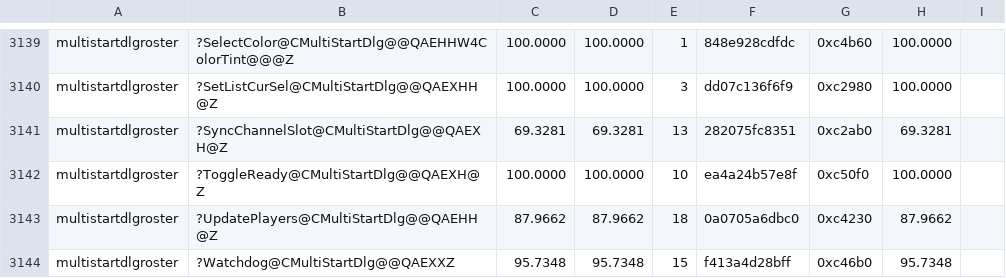
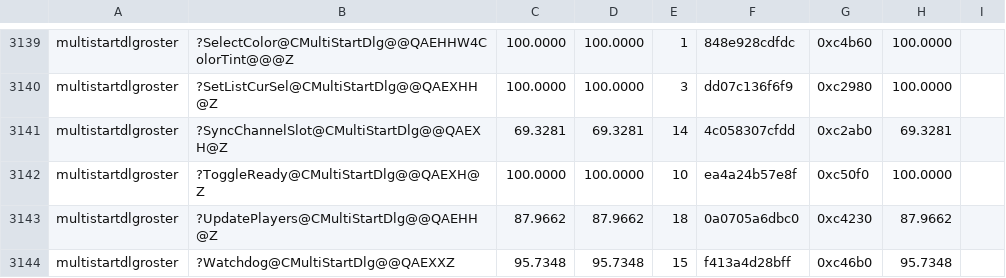
Before and after one commit to sushi-shi/gruntz-decomp, a TSV file: config/match_baseline.tsv, drawn as a sheet; only a part is shown, gaps mark what is left out.

Commit message:
match: recover SyncChannelSlot guard identity

```diff
--- a/config/match_baseline.tsv
+++ b/config/match_baseline.tsv
@@ -3140,3 +3140,3 @@ multistartdlgroster	?SelectColor@CMultiStartDlg@@QAEHHW4ColorTint@@@Z	100.0000	1
 multistartdlgroster	?SetListCurSel@CMultiStartDlg@@QAEXHH@Z	100.0000	100.0000	3	dd07c136f6f9	0xc2980	100.0000
-multistartdlgroster	?SyncChannelSlot@CMultiStartDlg@@QAEXH@Z	69.3281	69.3281	13	282075fc8351	0xc2ab0	69.3281
+multistartdlgroster	?SyncChannelSlot@CMultiStartDlg@@QAEXH@Z	69.3281	69.3281	14	4c058307cfdd	0xc2ab0	69.3281
 multistartdlgroster	?ToggleReady@CMultiStartDlg@@QAEXH@Z	100.0000	100.0000	10	ea4a24b57e8f	0xc50f0	100.0000
```
Also changed, not shown: 2 other files.
